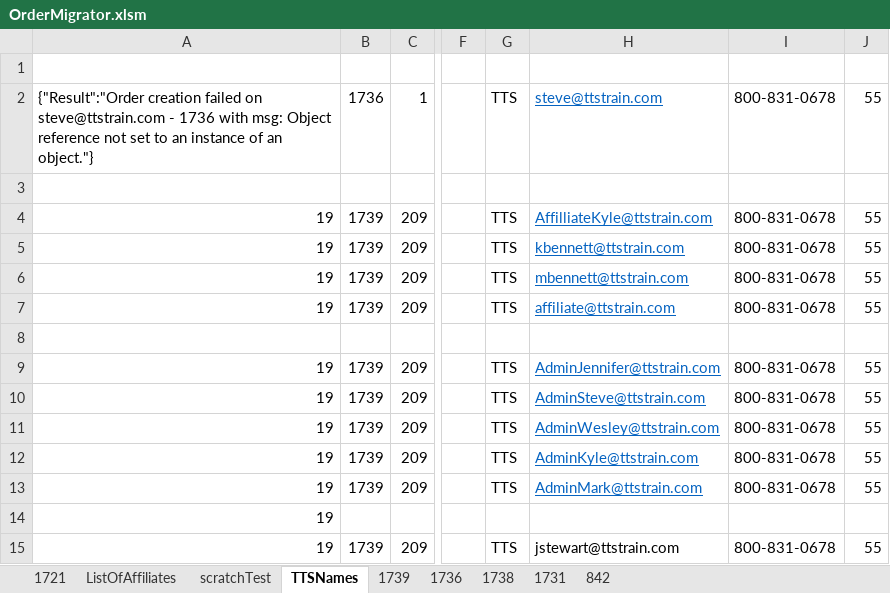
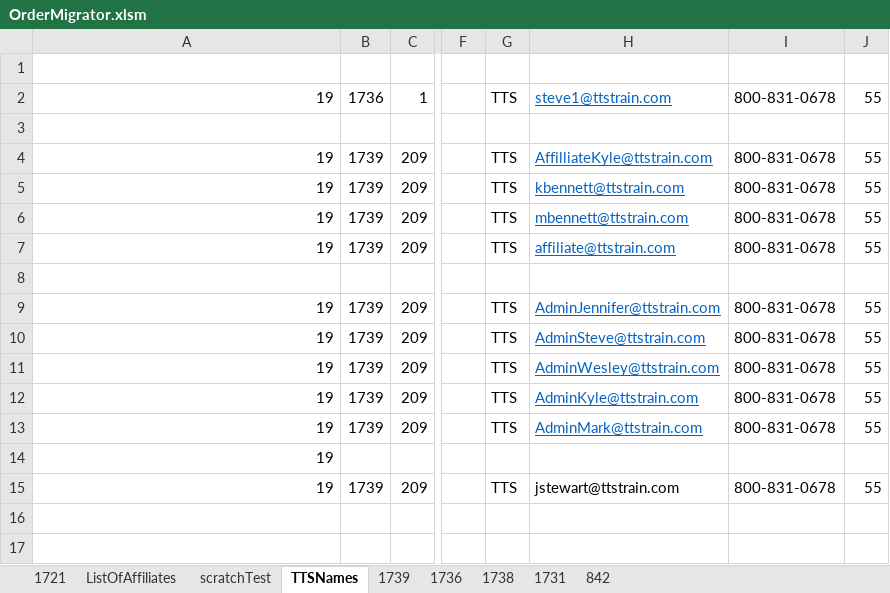
Before and after one commit to justSteve/bankwebinars, an Excel workbook: CUWebinars.Web/App_Data/Orders/OrderMigrator.xlsm, sheet TTSNames, drawn as a sheet; only a part is shown, gaps mark what is left out; values as stored, in another font and other column widths than the file's, no borders; the diff names each change by its address in the sheet, - before the commit and + after, or states it on an @@ line.

Commit message:
Big commit. Range of changes including proposed fix for the strange 'TypeOfAddress missing' error. Also, the modal for previewing orders for admins.

```diff
--- a/CUWebinars.Web/App_Data/Orders/OrderMigrator.xlsm (sheet TTSNames)
+++ b/CUWebinars.Web/App_Data/Orders/OrderMigrator.xlsm (sheet TTSNames)
-A2: {"Result":"Order creation failed on steve@ttstrain.com - 1736 with msg: Object reference not set to an instance of an object."}
+A2: 19
-H2: steve@ttstrain.com
+H2: steve1@ttstrain.com
```
Also changed, not shown: 10 other files.
